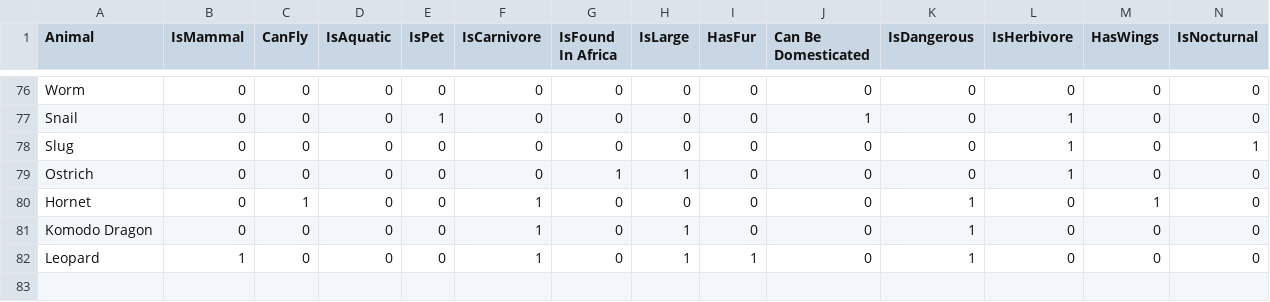
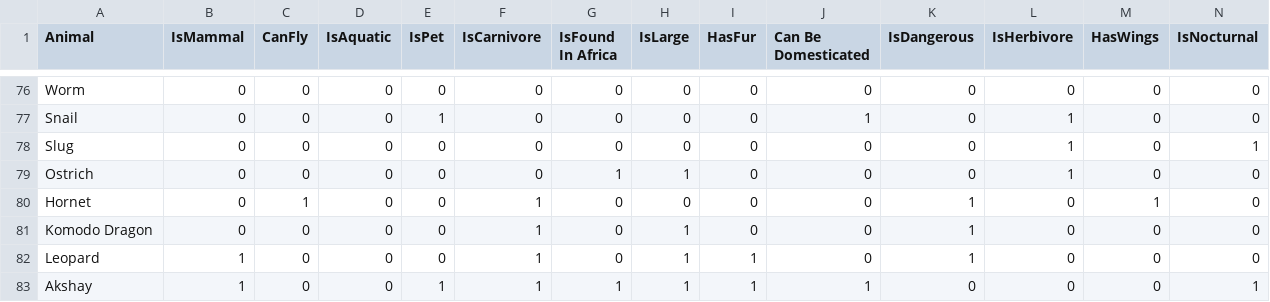
Before and after one commit to 77RedX/Guessify, a CSV file: dataset.csv, drawn as a sheet; only a part is shown, gaps mark what is left out; rows hold the shown columns only; the diff names each change by its address in the sheet, - before the commit and + after, or states it on an @@ line.

```diff
--- a/dataset.csv
+++ b/dataset.csv
+row 83: Akshay | 1 | 0 | 0 | 1 | 1 | 1 | 1 | 1 | 1 | 0 | 0 | 0 | 1
```
Also changed, not shown: 6 other files.
